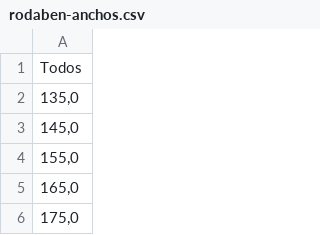
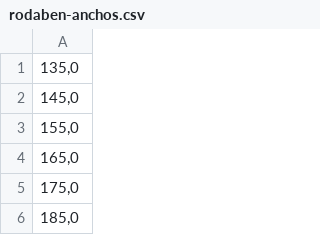
Before and after one commit to jgamsan/spree_addings_for_rodaben, a CSV file: lib/generators/spree_addings_for_rodaben/install/templates/rodaben-anchos.csv, drawn as a sheet; only a part is shown; the shorter side is filled out with more unchanged rows; the diff names each change by its address in the sheet, - before the commit and + after, or states it on an @@ line.

```diff
--- a/lib/generators/spree_addings_for_rodaben/install/templates/rodaben-anchos.csv
+++ b/lib/generators/spree_addings_for_rodaben/install/templates/rodaben-anchos.csv
-row 1: Todos
```
Also changed, not shown: lib/generators/spree_addings_for_rodaben/install/templates/rodaben-marcas.csv, 4 other files.
